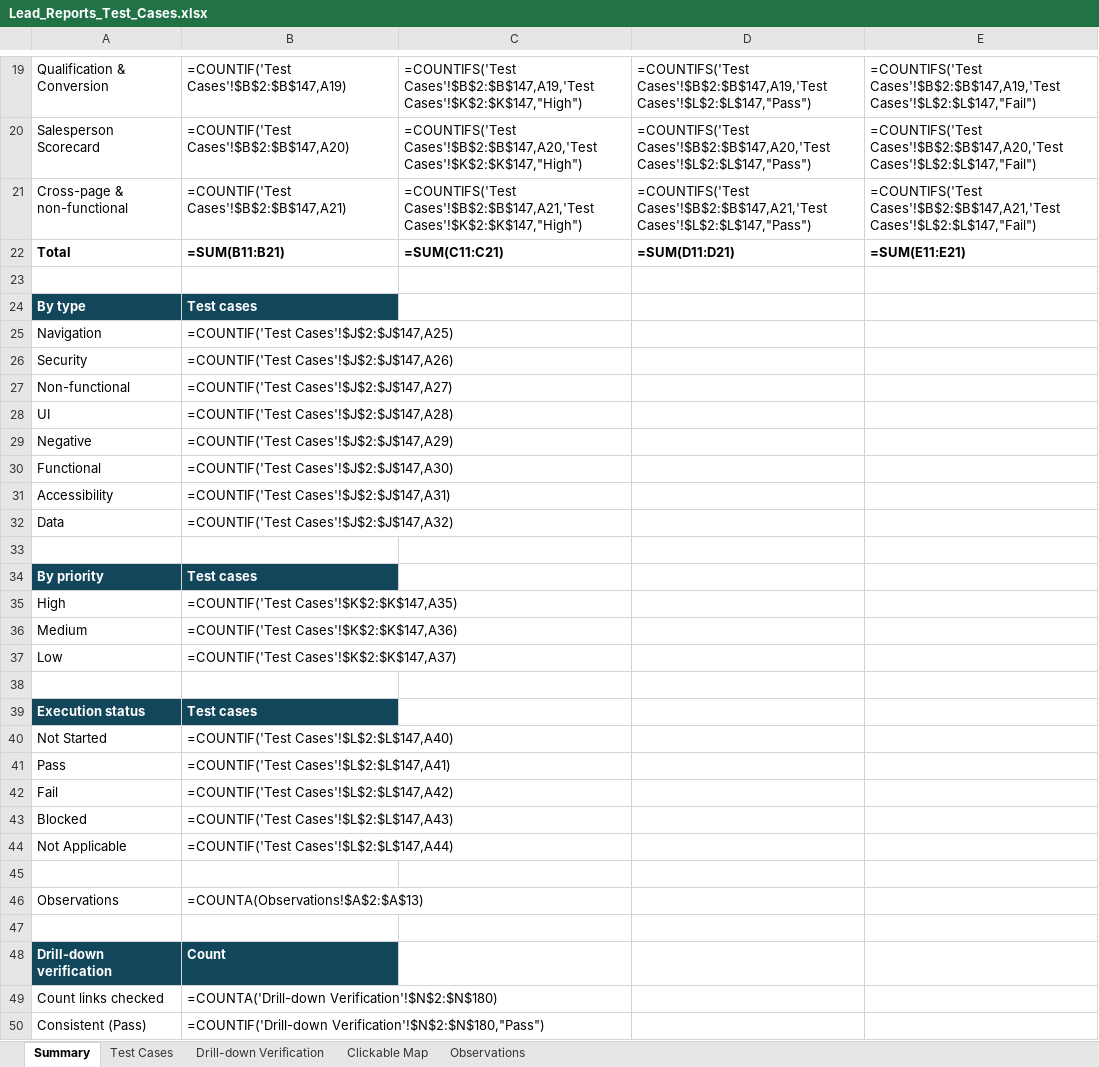
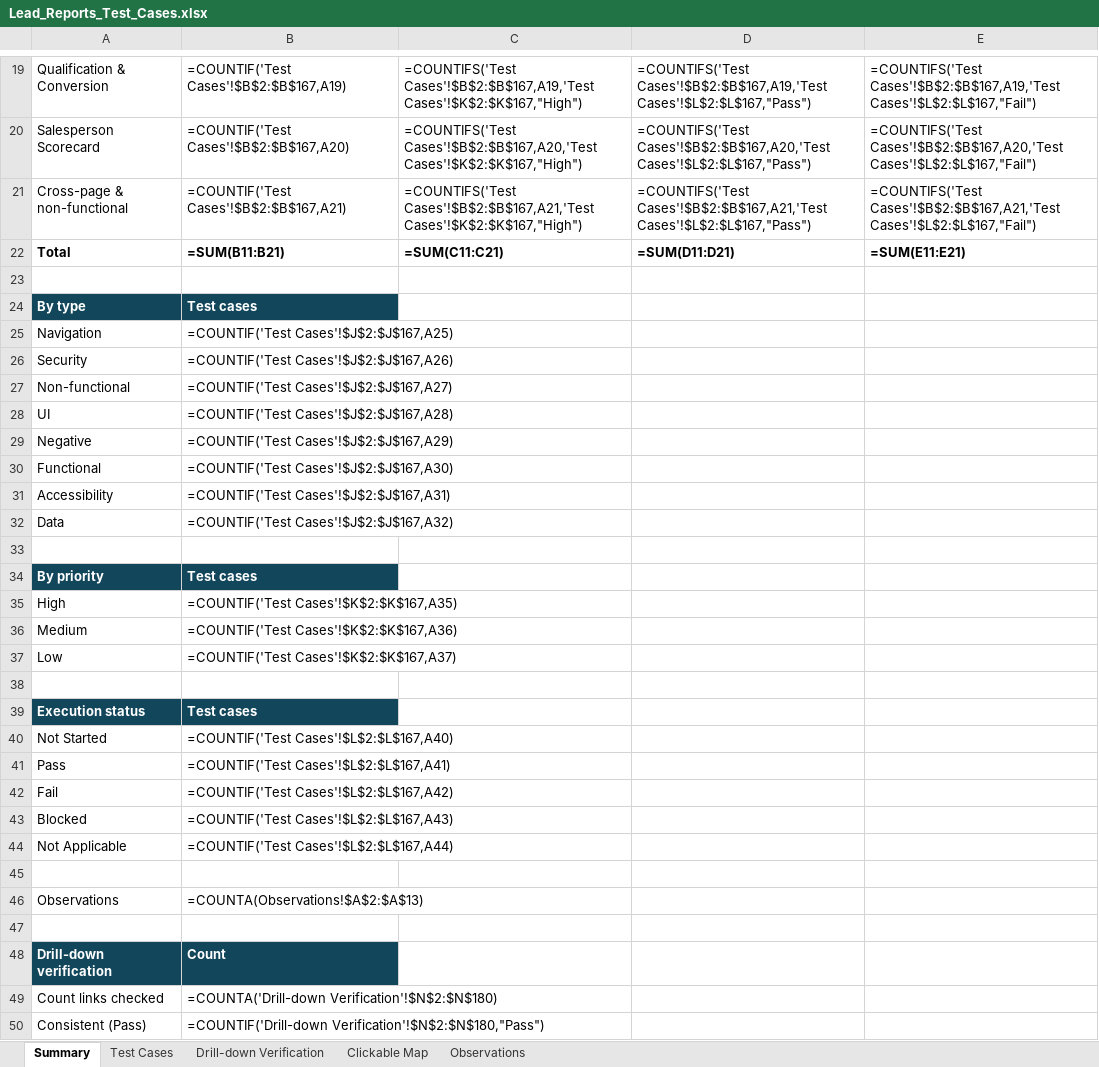
Before and after one commit to MeSanthosh/CRM, an Excel workbook: Testcase/Lead_Reports_Test_Cases.xlsx, sheet Summary, drawn as a sheet; only a part is shown, gaps mark what is left out; values as stored, in another font and other column widths than the file's, no borders; formulas without a stored value are shown as written; the diff covers the shown part only; the diff names each change by its address in the sheet, - before the commit and + after, or states it on an @@ line.

```diff
--- a/Testcase/Lead_Reports_Test_Cases.xlsx (sheet Summary)
+++ b/Testcase/Lead_Reports_Test_Cases.xlsx (sheet Summary)
-B19: =COUNTIF('Test Cases'!$B$2:$B$147,A19)
+B19: =COUNTIF('Test Cases'!$B$2:$B$167,A19)
-C19: =COUNTIFS('Test Cases'!$B$2:$B$147,A19,'Test Cases'!$K$2:$K$147,"High")
+C19: =COUNTIFS('Test Cases'!$B$2:$B$167,A19,'Test Cases'!$K$2:$K$167,"High")
-D19: =COUNTIFS('Test Cases'!$B$2:$B$147,A19,'Test Cases'!$L$2:$L$147,"Pass")
+D19: =COUNTIFS('Test Cases'!$B$2:$B$167,A19,'Test Cases'!$L$2:$L$167,"Pass")
-E19: =COUNTIFS('Test Cases'!$B$2:$B$147,A19,'Test Cases'!$L$2:$L$147,"Fail")
+E19: =COUNTIFS('Test Cases'!$B$2:$B$167,A19,'Test Cases'!$L$2:$L$167,"Fail")
-B20: =COUNTIF('Test Cases'!$B$2:$B$147,A20)
+B20: =COUNTIF('Test Cases'!$B$2:$B$167,A20)
-C20: =COUNTIFS('Test Cases'!$B$2:$B$147,A20,'Test Cases'!$K$2:$K$147,"High")
+C20: =COUNTIFS('Test Cases'!$B$2:$B$167,A20,'Test Cases'!$K$2:$K$167,"High")
-D20: =COUNTIFS('Test Cases'!$B$2:$B$147,A20,'Test Cases'!$L$2:$L$147,"Pass")
+D20: =COUNTIFS('Test Cases'!$B$2:$B$167,A20,'Test Cases'!$L$2:$L$167,"Pass")
-E20: =COUNTIFS('Test Cases'!$B$2:$B$147,A20,'Test Cases'!$L$2:$L$147,"Fail")
+E20: =COUNTIFS('Test Cases'!$B$2:$B$167,A20,'Test Cases'!$L$2:$L$167,"Fail")
-B21: =COUNTIF('Test Cases'!$B$2:$B$147,A21)
+B21: =COUNTIF('Test Cases'!$B$2:$B$167,A21)
-C21: =COUNTIFS('Test Cases'!$B$2:$B$147,A21,'Test Cases'!$K$2:$K$147,"High")
+C21: =COUNTIFS('Test Cases'!$B$2:$B$167,A21,'Test Cases'!$K$2:$K$167,"High")
-D21: =COUNTIFS('Test Cases'!$B$2:$B$147,A21,'Test Cases'!$L$2:$L$147,"Pass")
+D21: =COUNTIFS('Test Cases'!$B$2:$B$167,A21,'Test Cases'!$L$2:$L$167,"Pass")
-E21: =COUNTIFS('Test Cases'!$B$2:$B$147,A21,'Test Cases'!$L$2:$L$147,"Fail")
+E21: =COUNTIFS('Test Cases'!$B$2:$B$167,A21,'Test Cases'!$L$2:$L$167,"Fail")
-B25: =COUNTIF('Test Cases'!$J$2:$J$147,A25)
+B25: =COUNTIF('Test Cases'!$J$2:$J$167,A25)
-B26: =COUNTIF('Test Cases'!$J$2:$J$147,A26)
+B26: =COUNTIF('Test Cases'!$J$2:$J$167,A26)
-B27: =COUNTIF('Test Cases'!$J$2:$J$147,A27)
+B27: =COUNTIF('Test Cases'!$J$2:$J$167,A27)
-B28: =COUNTIF('Test Cases'!$J$2:$J$147,A28)
+B28: =COUNTIF('Test Cases'!$J$2:$J$167,A28)
-B29: =COUNTIF('Test Cases'!$J$2:$J$147,A29)
+B29: =COUNTIF('Test Cases'!$J$2:$J$167,A29)
-B30: =COUNTIF('Test Cases'!$J$2:$J$147,A30)
+B30: =COUNTIF('Test Cases'!$J$2:$J$167,A30)
-B31: =COUNTIF('Test Cases'!$J$2:$J$147,A31)
+B31: =COUNTIF('Test Cases'!$J$2:$J$167,A31)
-B32: =COUNTIF('Test Cases'!$J$2:$J$147,A32)
+B32: =COUNTIF('Test Cases'!$J$2:$J$167,A32)
-B35: =COUNTIF('Test Cases'!$K$2:$K$147,A35)
+B35: =COUNTIF('Test Cases'!$K$2:$K$167,A35)
-B36: =COUNTIF('Test Cases'!$K$2:$K$147,A36)
+B36: =COUNTIF('Test Cases'!$K$2:$K$167,A36)
-B37: =COUNTIF('Test Cases'!$K$2:$K$147,A37)
+B37: =COUNTIF('Test Cases'!$K$2:$K$167,A37)
-B40: =COUNTIF('Test Cases'!$L$2:$L$147,A40)
+B40: =COUNTIF('Test Cases'!$L$2:$L$167,A40)
-B41: =COUNTIF('Test Cases'!$L$2:$L$147,A41)
+B41: =COUNTIF('Test Cases'!$L$2:$L$167,A41)
-B42: =COUNTIF('Test Cases'!$L$2:$L$147,A42)
+B42: =COUNTIF('Test Cases'!$L$2:$L$167,A42)
-B43: =COUNTIF('Test Cases'!$L$2:$L$147,A43)
+B43: =COUNTIF('Test Cases'!$L$2:$L$167,A43)
-B44: =COUNTIF('Test Cases'!$L$2:$L$147,A44)
+B44: =COUNTIF('Test Cases'!$L$2:$L$167,A44)
```
Also changed, not shown: 32 edited cells elsewhere in this sheet, sheet Test Cases, 7 other files.
